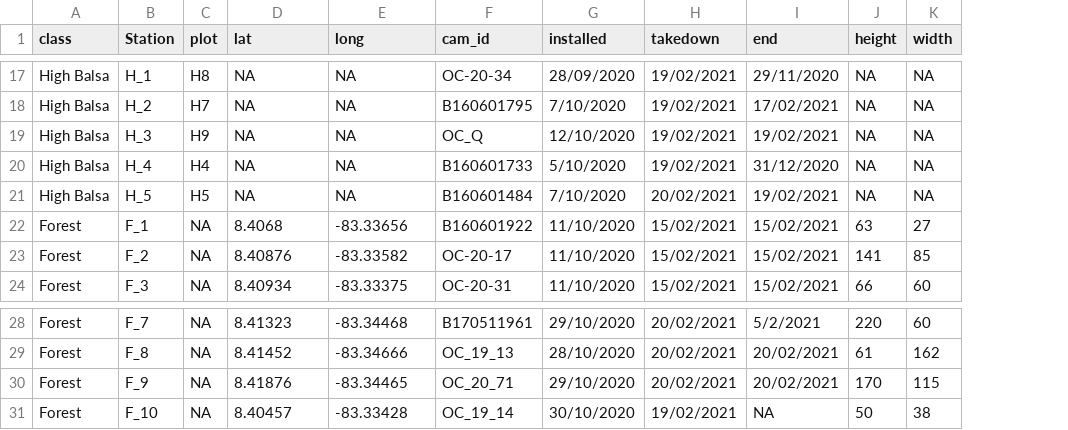
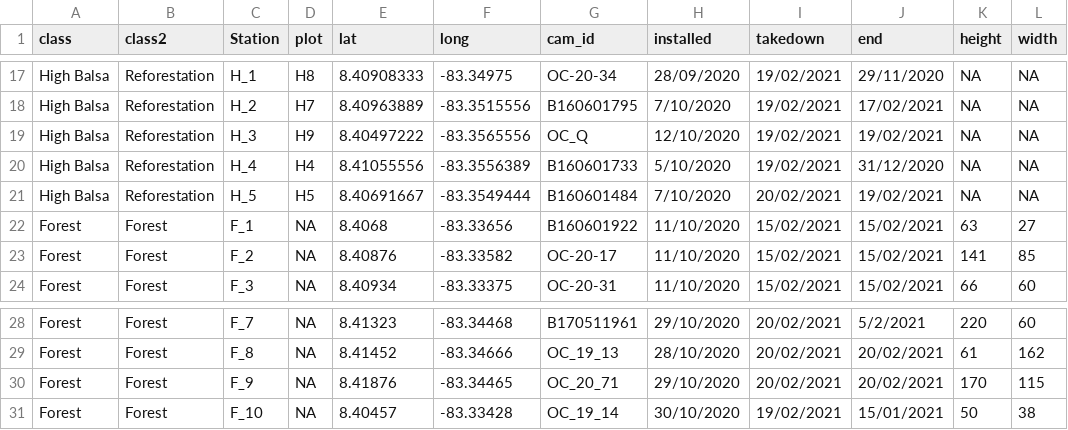
Before and after one commit to juansvs/OsaCavities, a CSV file: camtrap_effort.csv, drawn as a sheet; only a part is shown, gaps mark what is left out; addresses are those after the commit; the diff covers the shown part only; the diff names each change by its address in the sheet, - before the commit and + after, or states it on an @@ line.

```diff
--- a/camtrap_effort.csv
+++ b/camtrap_effort.csv
+column B (class2), rows 17-24: Reforestation | Reforestation | Reforestation | Reforestation | Reforestation | Forest | Forest | Forest; rows 28-31: all Forest
-E17 (lat): NA
+E17 (lat): 8.40908333
-F17 (long): NA
+F17 (long): -83.34975
-E18 (lat): NA
+E18 (lat): 8.40963889
-F18 (long): NA
+F18 (long): -83.3515556
-E19 (lat): NA
+E19 (lat): 8.40497222
-F19 (long): NA
+F19 (long): -83.3565556
-E20 (lat): NA
+E20 (lat): 8.41055556
-F20 (long): NA
+F20 (long): -83.3556389
-E21 (lat): NA
+E21 (lat): 8.40691667
-F21 (long): NA
+F21 (long): -83.3549444
-J31 (end): NA
+J31 (end): 15/01/2021
```
Also changed, not shown: 30 edited cells elsewhere in this file, Cavity Monitoring 2020- 2021_Camera Trap Effort - Camera installation.csv.
